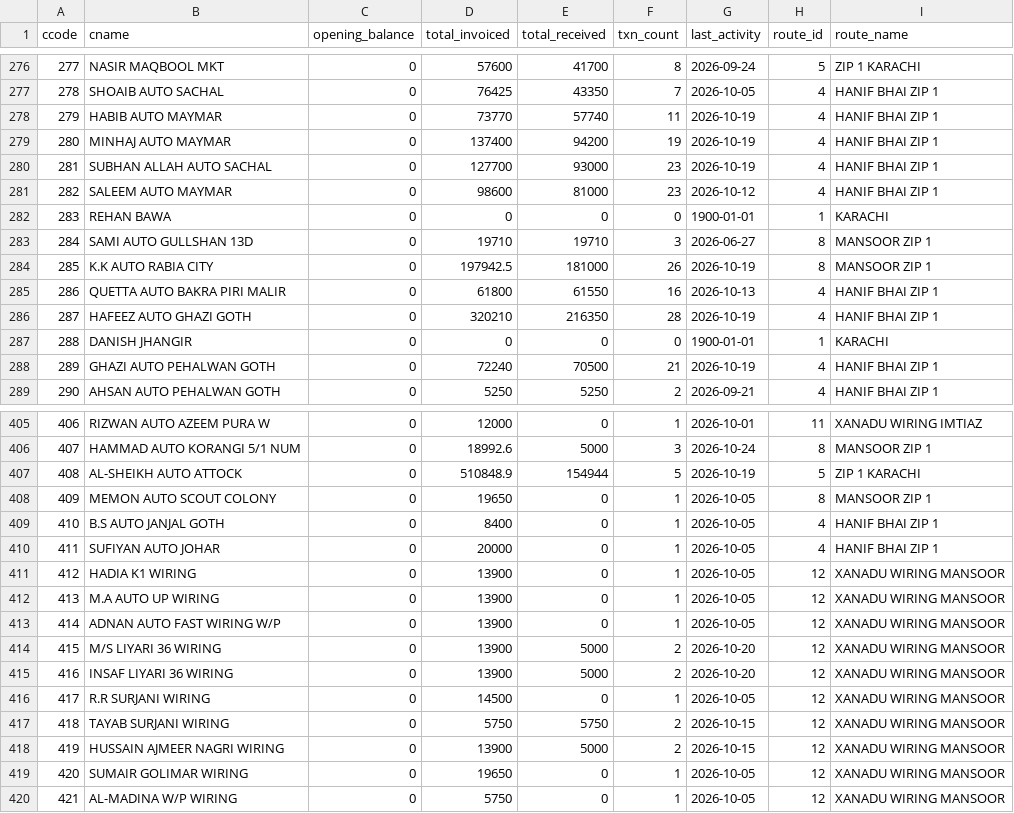
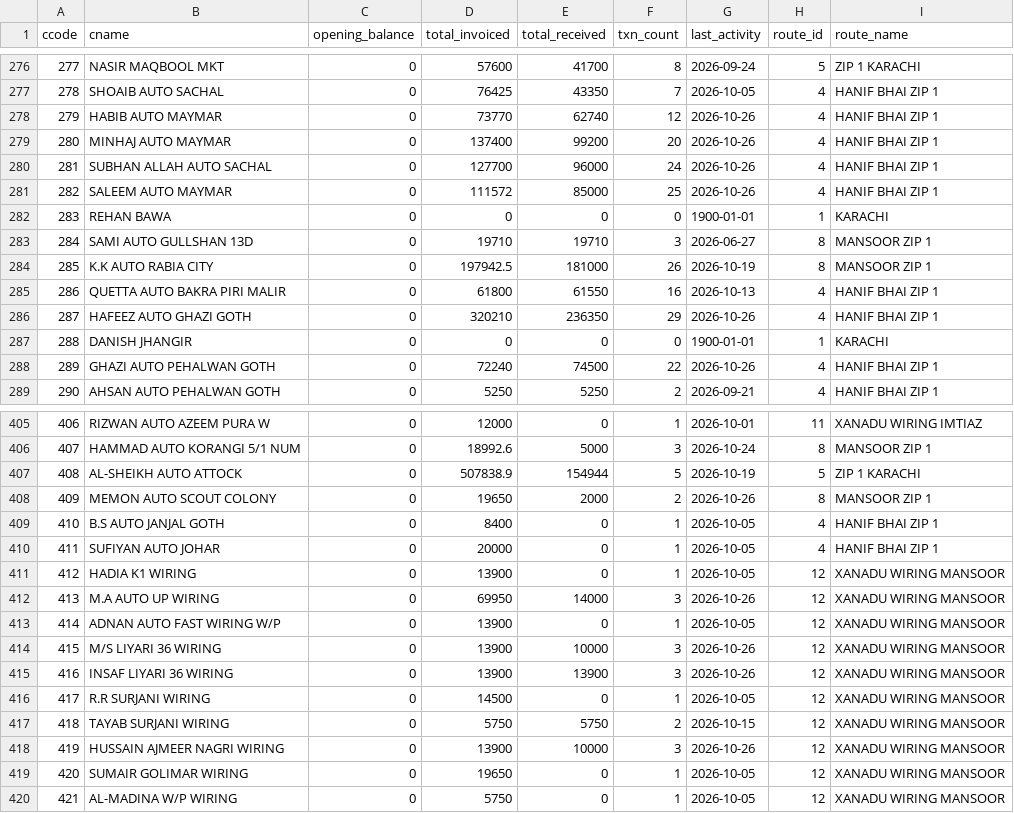
Before and after one commit to ahmedvohrra/zip1_naveed_daily_EXPORT, a CSV file: customers.csv, drawn as a sheet; only a part is shown, gaps mark what is left out; the diff covers the shown part only; the diff names each change by its address in the sheet, - before the commit and + after, or states it on an @@ line.

```diff
--- a/customers.csv
+++ b/customers.csv
-E278 (total_received): 57740
+E278 (total_received): 62740
-F278 (txn_count): 11
+F278 (txn_count): 12
-G278:G280 (last_activity): 2026-10-19
+G278:G280 (last_activity): 2026-10-26
-E279 (total_received): 94200
+E279 (total_received): 99200
-F279 (txn_count): 19
+F279 (txn_count): 20
-E280 (total_received): 93000
+E280 (total_received): 96000
-F280 (txn_count): 23
+F280 (txn_count): 24
-D281 (total_invoiced): 98600
+D281 (total_invoiced): 111572
-E281 (total_received): 81000
+E281 (total_received): 85000
-F281 (txn_count): 23
+F281 (txn_count): 25
-G281 (last_activity): 2026-10-12
+G281 (last_activity): 2026-10-26
-E286 (total_received): 216350
+E286 (total_received): 236350
-F286 (txn_count): 28
+F286 (txn_count): 29
-G286 (last_activity): 2026-10-19
+G286 (last_activity): 2026-10-26
-E288 (total_received): 70500
+E288 (total_received): 74500
-F288 (txn_count): 21
+F288 (txn_count): 22
-G288 (last_activity): 2026-10-19
+G288 (last_activity): 2026-10-26
-D407 (total_invoiced): 510848.9
+D407 (total_invoiced): 507838.9
-E408 (total_received): 0
+E408 (total_received): 2000
-F408 (txn_count): 1
+F408 (txn_count): 2
-G408 (last_activity): 2026-10-05
+G408 (last_activity): 2026-10-26
-D412 (total_invoiced): 13900
+D412 (total_invoiced): 69950
-E412 (total_received): 0
+E412 (total_received): 14000
-F412 (txn_count): 1
+F412 (txn_count): 3
-G412 (last_activity): 2026-10-05
+G412 (last_activity): 2026-10-26
-E414 (total_received): 5000
+E414 (total_received): 10000
-F414:F415 (txn_count): 2
+F414:F415 (txn_count): 3
-G414:G415 (last_activity): 2026-10-20
+G414:G415 (last_activity): 2026-10-26
-E415 (total_received): 5000
+E415 (total_received): 13900
-E418 (total_received): 5000
+E418 (total_received): 10000
-F418 (txn_count): 2
+F418 (txn_count): 3
-G418 (last_activity): 2026-10-15
+G418 (last_activity): 2026-10-26
```
Also changed, not shown: 1 added row and 142 edited cells elsewhere in this file, invoice_lines.csv, invoices.csv, 8 other files.
